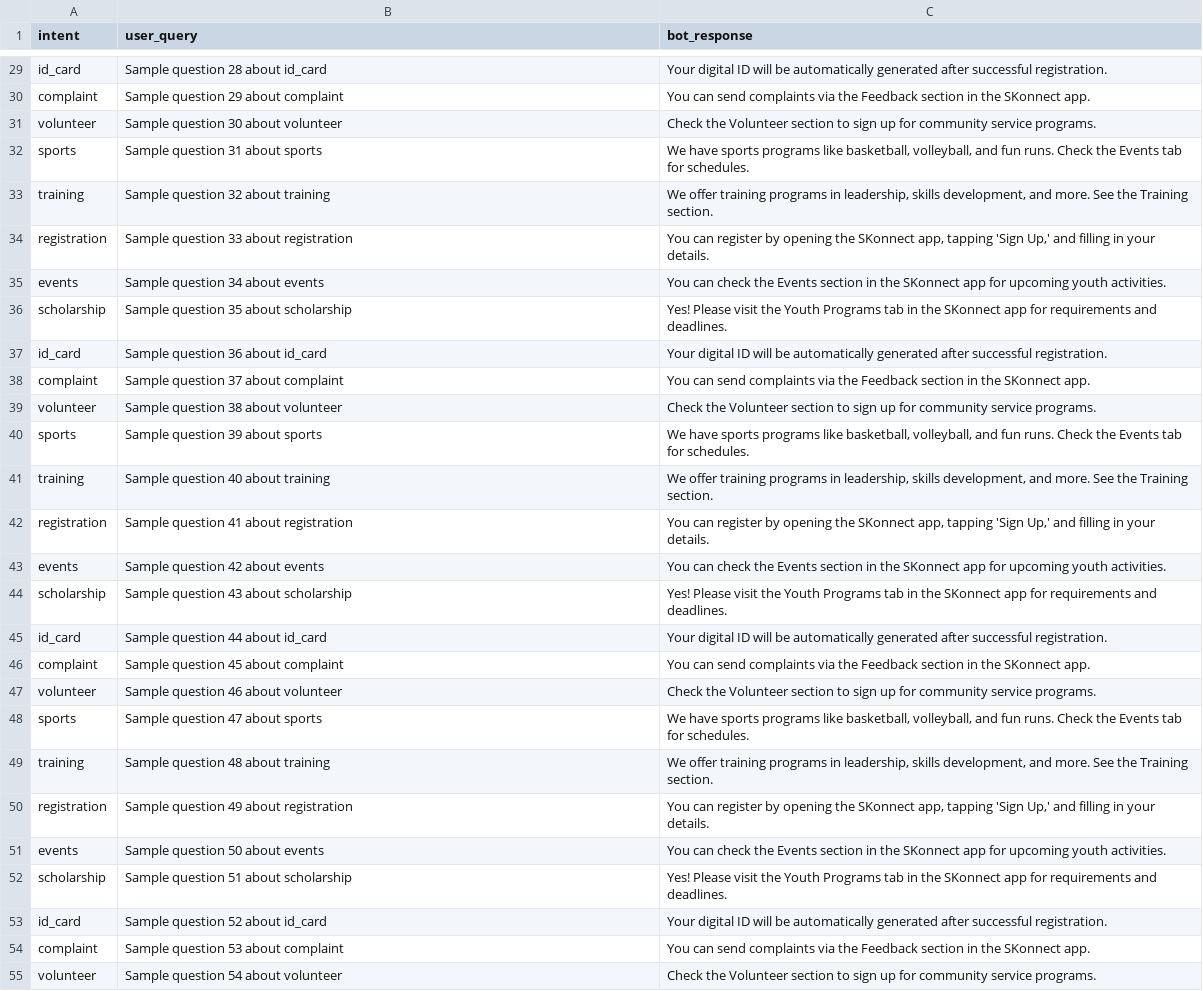
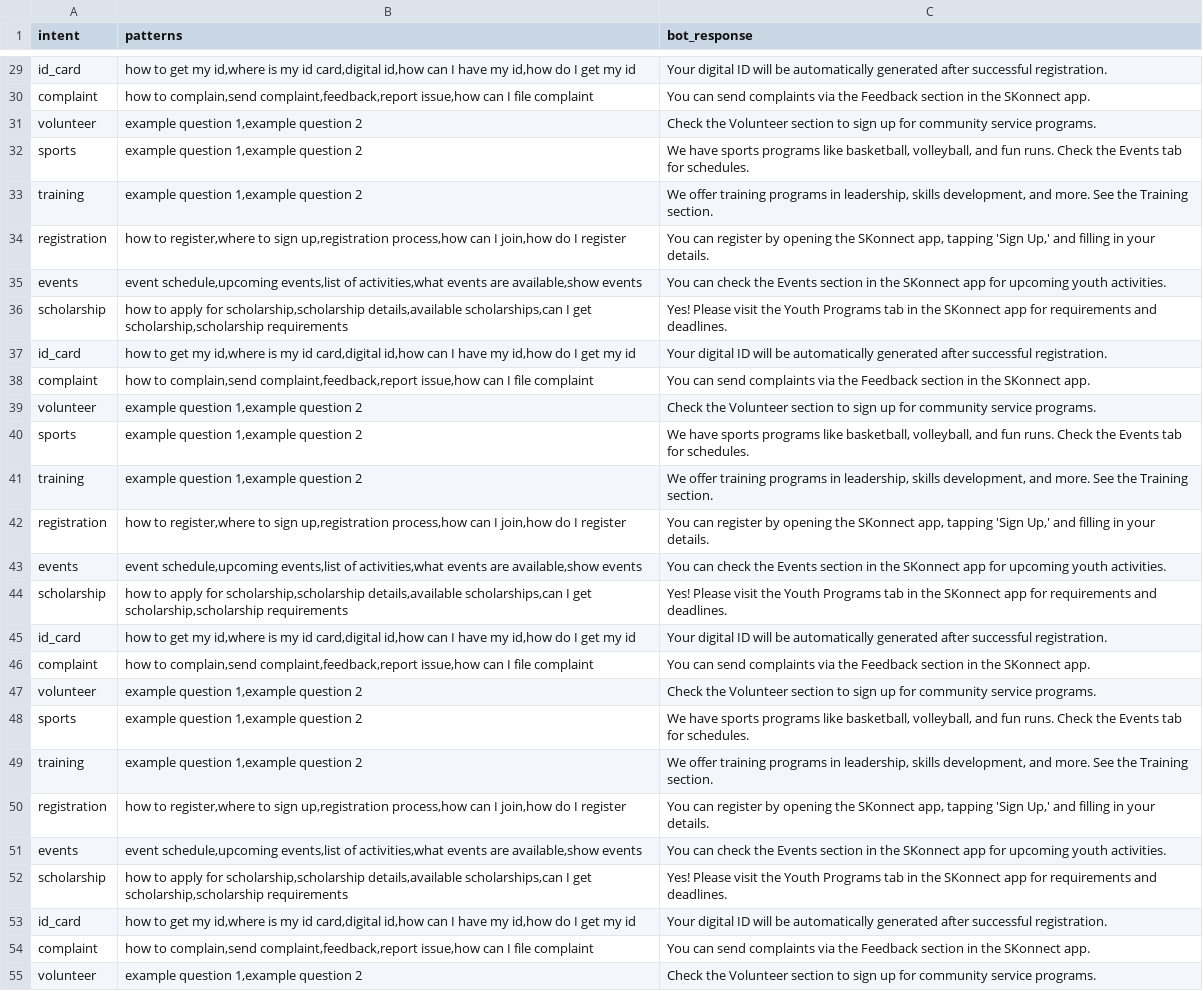
Before and after one commit to Mdj35/skonnect-ai, a CSV file: faq_dataset.csv, drawn as a sheet; only a part is shown, gaps mark what is left out; the diff covers the shown part only; the diff names each change by its address in the sheet, - before the commit and + after, or states it on an @@ line.

```diff
--- a/faq_dataset.csv
+++ b/faq_dataset.csv
-B1: user_query
+B1: patterns
-B29 (patterns): Sample question 28 about id_card
+B29 (patterns): how to get my id,where is my id card,digital id,how can I have my id,how do I get my id
-B30 (patterns): Sample question 29 about complaint
+B30 (patterns): how to complain,send complaint,feedback,report issue,how can I file complaint
-B31 (patterns): Sample question 30 about volunteer
+B31 (patterns): example question 1,example question 2
-B32 (patterns): Sample question 31 about sports
+B32 (patterns): example question 1,example question 2
-B33 (patterns): Sample question 32 about training
+B33 (patterns): example question 1,example question 2
-B34 (patterns): Sample question 33 about registration
+B34 (patterns): how to register,where to sign up,registration process,how can I join,how do I register
-B35 (patterns): Sample question 34 about events
+B35 (patterns): event schedule,upcoming events,list of activities,what events are available,show events
-B36 (patterns): Sample question 35 about scholarship
+B36 (patterns): how to apply for scholarship,scholarship details,available scholarships,can I get scholarship,scholarship requirements
-B37 (patterns): Sample question 36 about id_card
+B37 (patterns): how to get my id,where is my id card,digital id,how can I have my id,how do I get my id
-B38 (patterns): Sample question 37 about complaint
+B38 (patterns): how to complain,send complaint,feedback,report issue,how can I file complaint
-B39 (patterns): Sample question 38 about volunteer
+B39 (patterns): example question 1,example question 2
-B40 (patterns): Sample question 39 about sports
+B40 (patterns): example question 1,example question 2
-B41 (patterns): Sample question 40 about training
+B41 (patterns): example question 1,example question 2
-B42 (patterns): Sample question 41 about registration
+B42 (patterns): how to register,where to sign up,registration process,how can I join,how do I register
-B43 (patterns): Sample question 42 about events
+B43 (patterns): event schedule,upcoming events,list of activities,what events are available,show events
-B44 (patterns): Sample question 43 about scholarship
+B44 (patterns): how to apply for scholarship,scholarship details,available scholarships,can I get scholarship,scholarship requirements
-B45 (patterns): Sample question 44 about id_card
+B45 (patterns): how to get my id,where is my id card,digital id,how can I have my id,how do I get my id
-B46 (patterns): Sample question 45 about complaint
+B46 (patterns): how to complain,send complaint,feedback,report issue,how can I file complaint
-B47 (patterns): Sample question 46 about volunteer
+B47 (patterns): example question 1,example question 2
-B48 (patterns): Sample question 47 about sports
+B48 (patterns): example question 1,example question 2
-B49 (patterns): Sample question 48 about training
+B49 (patterns): example question 1,example question 2
-B50 (patterns): Sample question 49 about registration
+B50 (patterns): how to register,where to sign up,registration process,how can I join,how do I register
-B51 (patterns): Sample question 50 about events
+B51 (patterns): event schedule,upcoming events,list of activities,what events are available,show events
-B52 (patterns): Sample question 51 about scholarship
+B52 (patterns): how to apply for scholarship,scholarship details,available scholarships,can I get scholarship,scholarship requirements
-B53 (patterns): Sample question 52 about id_card
+B53 (patterns): how to get my id,where is my id card,digital id,how can I have my id,how do I get my id
-B54 (patterns): Sample question 53 about complaint
+B54 (patterns): how to complain,send complaint,feedback,report issue,how can I file complaint
-B55 (patterns): Sample question 54 about volunteer
+B55 (patterns): example question 1,example question 2
```
Also changed, not shown: 73 edited cells elsewhere in this file.
